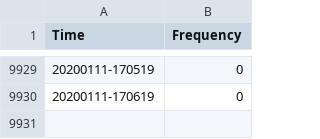
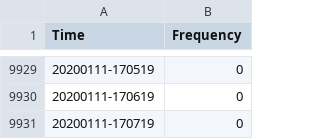
Before and after one commit to omjh/sensing_IOT, a CSV file: Frequency_file.csv, drawn as a sheet; only a part is shown, gaps mark what is left out.

Commit message:
Auto-Commit

```diff
--- a/Frequency_file.csv
+++ b/Frequency_file.csv
@@ -9930 +9930,2 @@ Time,Frequency
 20200111-170619,0
+20200111-170719,0
```
